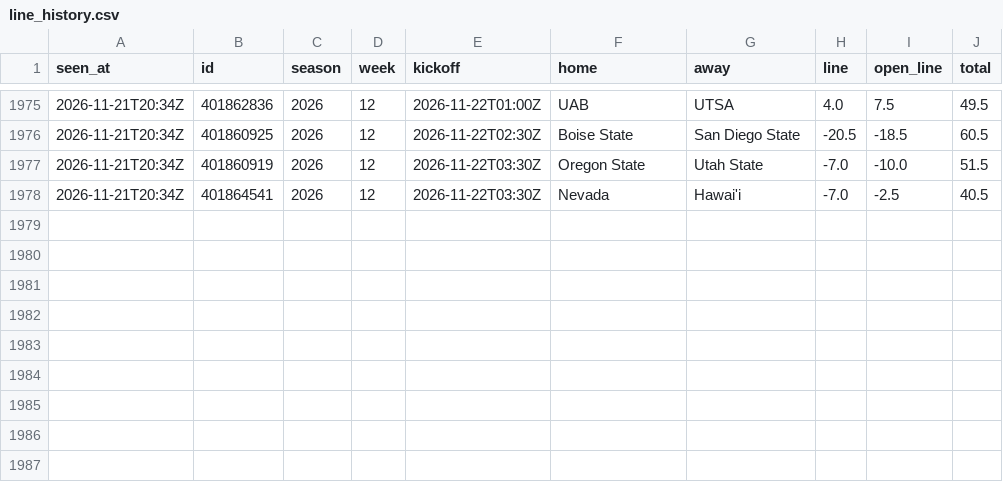
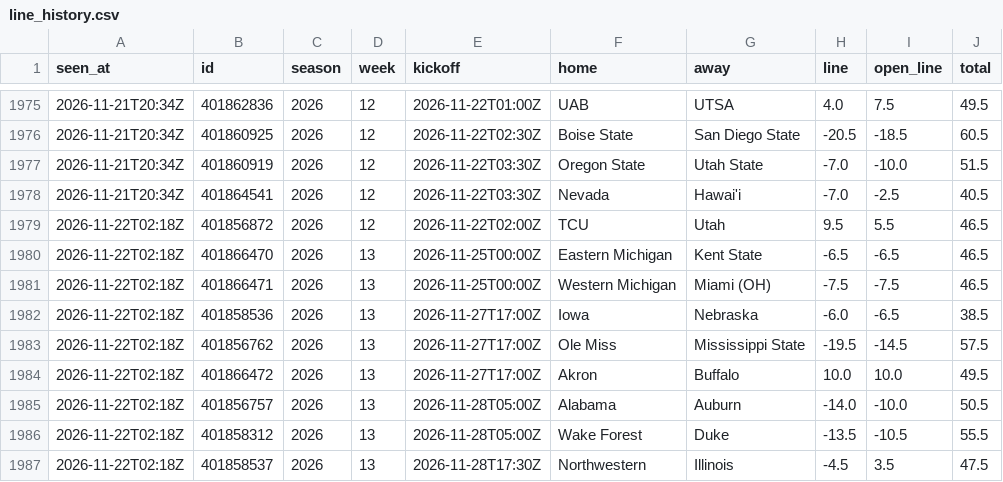
Before and after one commit to davischamann-alt/fourth-and-value, a CSV file: data/live/line_history.csv, drawn as a sheet; only a part is shown, gaps mark what is left out; the diff names each change by its address in the sheet, - before the commit and + after, or states it on an @@ line.

```diff
--- a/data/live/line_history.csv
+++ b/data/live/line_history.csv
+row 1979: 2026-11-22T02:18Z | 401856872 | 2026 | 12 | 2026-11-22T02:00Z | TCU | Utah | 9.5 | 5.5 | 46.5
+row 1980: 2026-11-22T02:18Z | 401866470 | 2026 | 13 | 2026-11-25T00:00Z | Eastern Michigan | Kent State | -6.5 | -6.5 | 46.5
+row 1981: 2026-11-22T02:18Z | 401866471 | 2026 | 13 | 2026-11-25T00:00Z | Western Michigan | Miami (OH) | -7.5 | -7.5 | 46.5
+row 1982: 2026-11-22T02:18Z | 401858536 | 2026 | 13 | 2026-11-27T17:00Z | Iowa | Nebraska | -6.0 | -6.5 | 38.5
+row 1983: 2026-11-22T02:18Z | 401856762 | 2026 | 13 | 2026-11-27T17:00Z | Ole Miss | Mississippi State | -19.5 | -14.5 | 57.5
+row 1984: 2026-11-22T02:18Z | 401866472 | 2026 | 13 | 2026-11-27T17:00Z | Akron | Buffalo | 10.0 | 10.0 | 49.5
+row 1985: 2026-11-22T02:18Z | 401856757 | 2026 | 13 | 2026-11-28T05:00Z | Alabama | Auburn | -14.0 | -10.0 | 50.5
+row 1986: 2026-11-22T02:18Z | 401858312 | 2026 | 13 | 2026-11-28T05:00Z | Wake Forest | Duke | -13.5 | -10.5 | 55.5
+row 1987: 2026-11-22T02:18Z | 401858537 | 2026 | 13 | 2026-11-28T17:30Z | Northwestern | Illinois | -4.5 | 3.5 | 47.5
```
Also changed, not shown: data/live/picks.csv, data/live/total_picks.csv, 6 other files.
